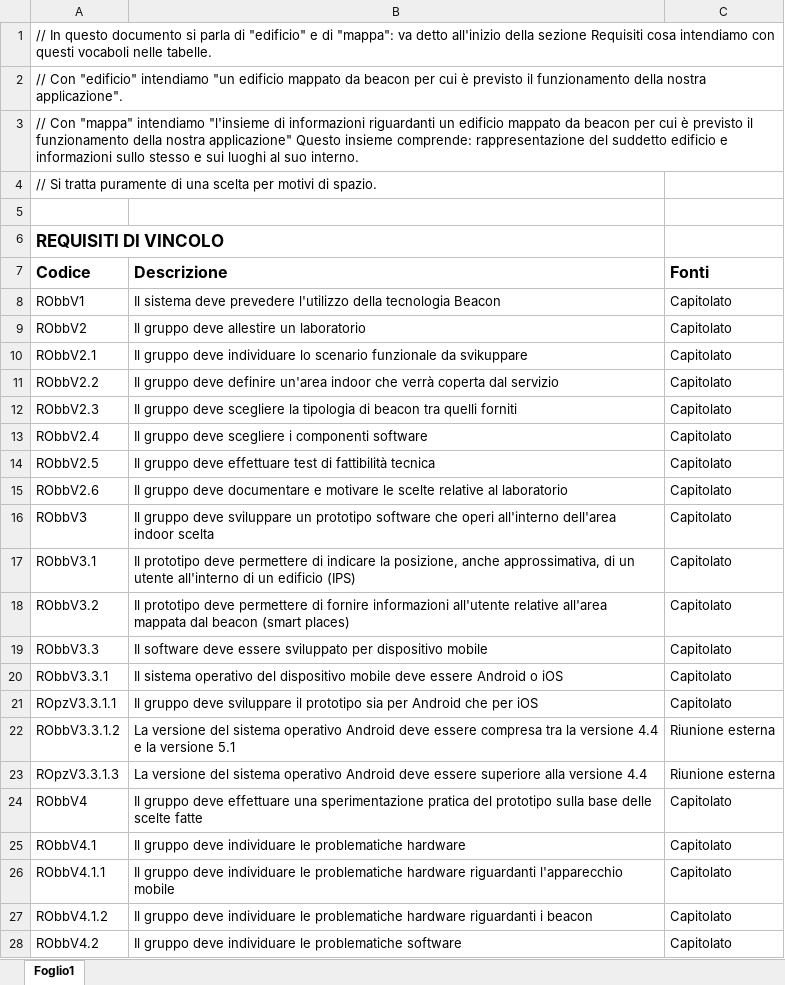
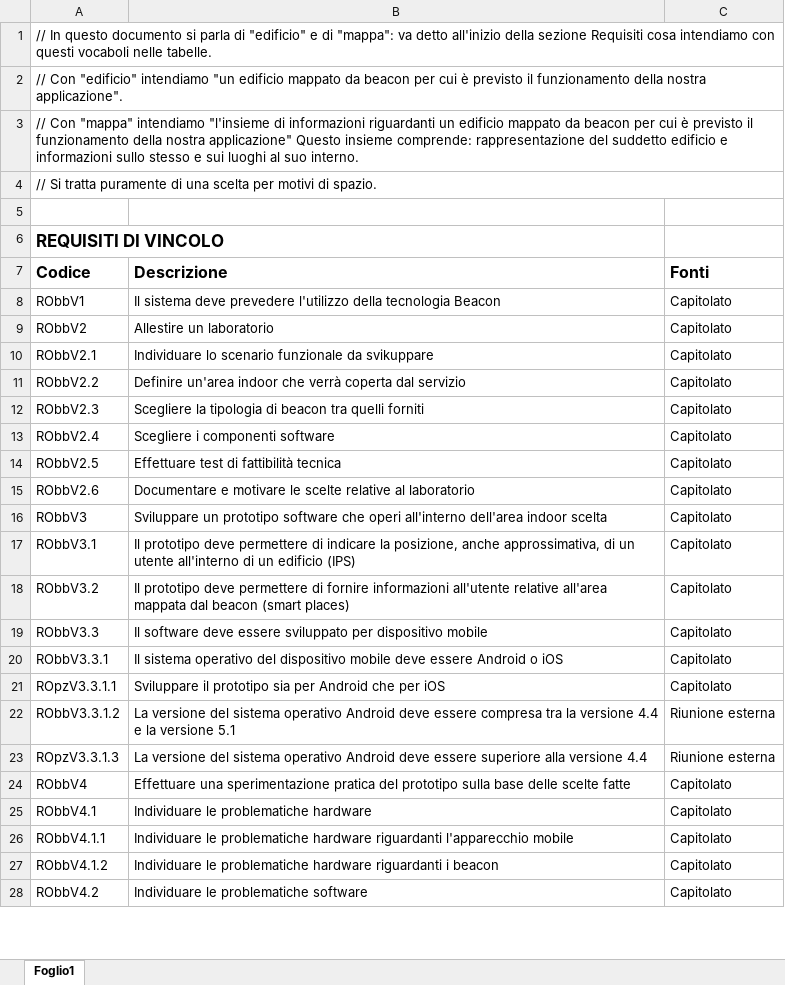
Before and after one commit to LeafSWE/Leaf, an Excel workbook: Documents/RR/ExternalDocuments/AnalisiDeiRequisiti/requisiti/Requisiti_new.xlsx, sheet Foglio1, drawn as a sheet; only a part is shown; values as stored, in another font and other column widths than the file's, no borders; the diff covers the shown part only; the diff names each change by its address in the sheet, - before the commit and + after, or states it on an @@ line.

Commit message:
Rimozione "il gruppo deve"

```diff
--- a/Documents/RR/ExternalDocuments/AnalisiDeiRequisiti/requisiti/Requisiti_new.xlsx (sheet Foglio1)
+++ b/Documents/RR/ExternalDocuments/AnalisiDeiRequisiti/requisiti/Requisiti_new.xlsx (sheet Foglio1)
+A1:C1 merged
+A2:C2 merged
+A3:C3 merged
+A4:C4 merged
-B9: Il gruppo deve allestire un laboratorio
+B9: Allestire un laboratorio
-B10: Il gruppo deve individuare lo scenario…
+B10: Individuare lo scenario…
-B11: Il gruppo deve definire un'area indoor…
+B11: Definire un'area indoor…
-B12: Il gruppo deve scegliere la tipologia…
+B12: Scegliere la tipologia…
-B13: Il gruppo deve scegliere i componenti software
+B13: Scegliere i componenti software
-B14: Il gruppo deve effettuare test di…
+B14: Effettuare test di…
-B15: Il gruppo deve documentare e motivare…
+B15: Documentare e motivare…
-B16: Il gruppo deve sviluppare un prototipo…
+B16: Sviluppare un prototipo…
-B21: Il gruppo deve sviluppare il prototipo…
+B21: Sviluppare il prototipo…
-B24: Il gruppo deve effettuare una sperimentazione…
+B24: Effettuare una sperimentazione…
-B25: Il gruppo deve individuare le problematiche hardware
+B25: Individuare le problematiche hardware
-B26: Il gruppo deve individuare le problematiche…
+B26: Individuare le problematiche…
-B27: Il gruppo deve individuare le problematiche…
+B27: Individuare le problematiche…
-B28: Il gruppo deve individuare le problematiche software
+B28: Individuare le problematiche software
```
Also changed, not shown: 24 edited cells elsewhere in this sheet.
